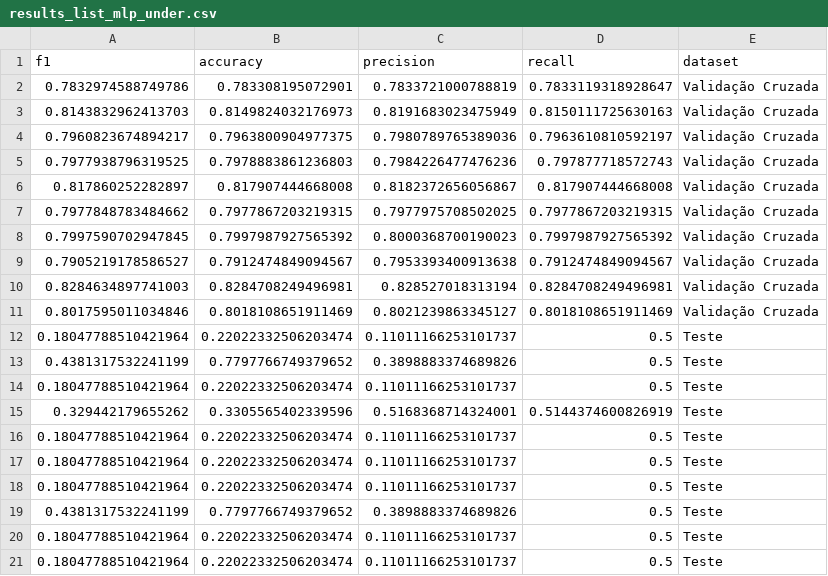
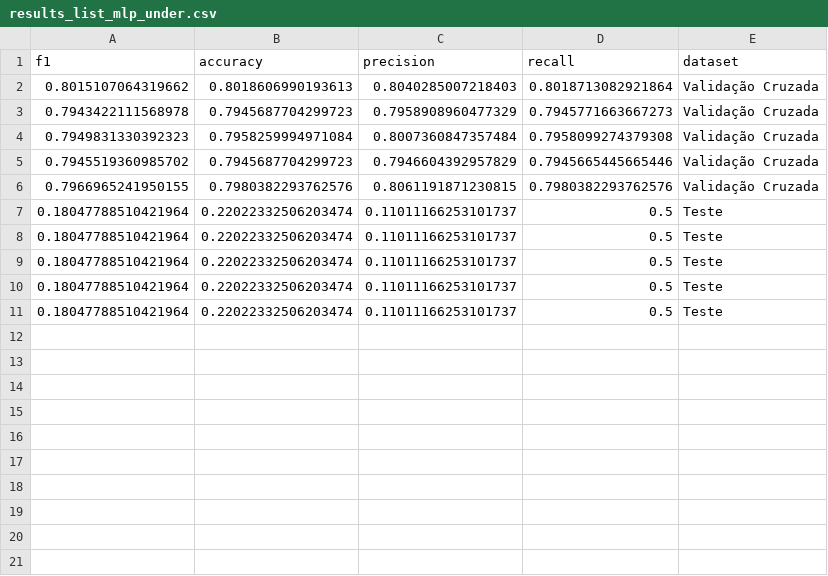
Before and after one commit to guilourenzo/master_degree_sin5007, a CSV file: DATA/RESULTS/results_list_mlp_under.csv, drawn as a sheet.

```diff
--- a/DATA/RESULTS/results_list_mlp_under.csv
+++ b/DATA/RESULTS/results_list_mlp_under.csv
@@ -1,16 +1,7 @@
 f1|accuracy|precision|recall|dataset
-0.7832974588749786|0.783308195072901|0.7833721000788819|0.7833119318928647|Validação Cruzada
-0.8143832962413703|0.8149824032176973|0.8191683023475949|0.8150111725630163|Validação Cruzada
-0.7960823674894217|0.7963800904977375|0.7980789765389036|0.7963610810592197|Validação Cruzada
-0.7977938796319525|0.7978883861236803|0.7984226477476236|0.797877718572743|Validação Cruzada
-0.817860252282897|0.817907444668008|0.8182372656056867|0.817907444668008|Validação Cruzada
-0.7977848783484662|0.7977867203219315|0.7977975708502025|0.7977867203219315|Validação Cruzada
-0.7997590702947845|0.7997987927565392|0.8000368700190023|0.7997987927565392|Validação Cruzada
-0.7905219178586527|0.7912474849094567|0.7953393400913638|0.7912474849094567|Validação Cruzada
-0.8284634897741003|0.8284708249496981|0.828527018313194|0.8284708249496981|Validação Cruzada
-0.8017595011034846|0.8018108651911469|0.8021239863345127|0.8018108651911469|Validação Cruzada
-0.18047788510421964|0.22022332506203474|0.11011166253101737|0.5|Teste
-0.4381317532241199|0.7797766749379652|0.3898883374689826|0.5|Teste
-0.18047788510421964|0.22022332506203474|0.11011166253101737|0.5|Teste
-0.329442179655262|0.3305565402339596|0.5168368714324001|0.5144374600826919|Teste
+0.8015107064319662|0.8018606990193613|0.8040285007218403|0.8018713082921864|Validação Cruzada
+0.7943422111568978|0.7945687704299723|0.7958908960477329|0.7945771663667273|Validação Cruzada
+0.7949831330392323|0.7958259994971084|0.8007360847357484|0.7958099274379308|Validação Cruzada
+0.7945519360985702|0.7945687704299723|0.7946604392957829|0.7945665445665446|Validação Cruzada
+0.7966965241950155|0.7980382293762576|0.8061191871230815|0.7980382293762576|Validação Cruzada
 0.18047788510421964|0.22022332506203474|0.11011166253101737|0.5|Teste
@@ -18,3 +9,2 @@ f1|accuracy|precision|recall|dataset
 0.18047788510421964|0.22022332506203474|0.11011166253101737|0.5|Teste
-0.4381317532241199|0.7797766749379652|0.3898883374689826|0.5|Teste
 0.18047788510421964|0.22022332506203474|0.11011166253101737|0.5|Teste
```
Also changed, not shown: DATA/RESULTS/results_list_mlp_full.csv, DATA/RESULTS/results_list_mlp_pca_full.csv, 9 other files.
